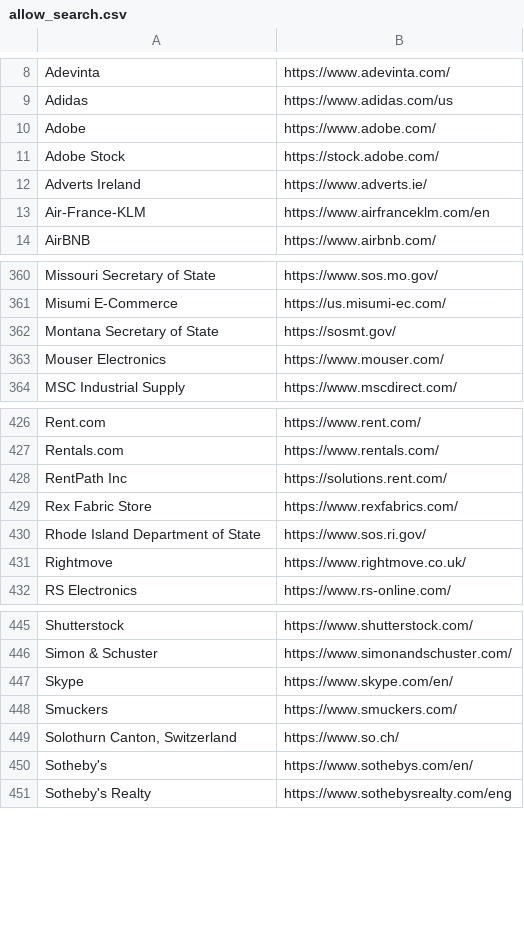
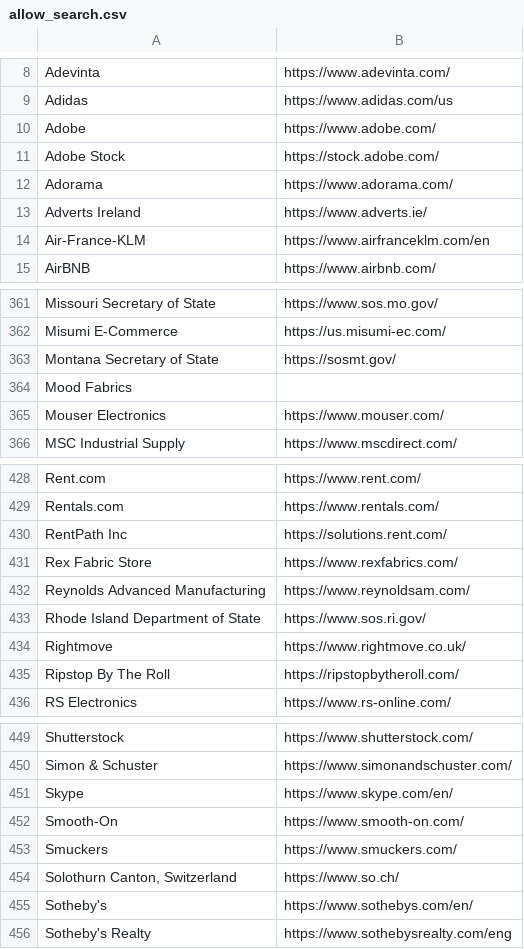
Before and after one commit to WobblyFish/WobblyFish.github.io, a CSV file: my_browser/allow_search.csv, drawn as a sheet; only a part is shown, gaps mark what is left out.

Commit message:
Update allow_search.csv

```diff
--- a/my_browser/allow_search.csv
+++ b/my_browser/allow_search.csv
@@ -11,2 +11,3 @@
 "Adobe Stock","https://stock.adobe.com/"
+"Adorama","https://www.adorama.com/"
 "Adverts Ireland","https://www.adverts.ie/"
@@ -362,2 +363,3 @@
 "Montana Secretary of State","https://sosmt.gov/"
+"Mood Fabrics",""
 "Mouser Electronics","https://www.mouser.com/"
@@ -429,4 +431,6 @@
 "Rex Fabric Store","https://www.rexfabrics.com/"
+"Reynolds Advanced Manufacturing","https://www.reynoldsam.com/"
 "Rhode Island Department of State","https://www.sos.ri.gov/"
 "Rightmove","https://www.rightmove.co.uk/"
+"Ripstop By The Roll","https://ripstopbytheroll.com/"
 "RS Electronics","https://www.rs-online.com/"
@@ -447,2 +451,3 @@
 "Skype","https://www.skype.com/en/"
+"Smooth-On","https://www.smooth-on.com/"
 "Smuckers","https://www.smuckers.com/"
```
